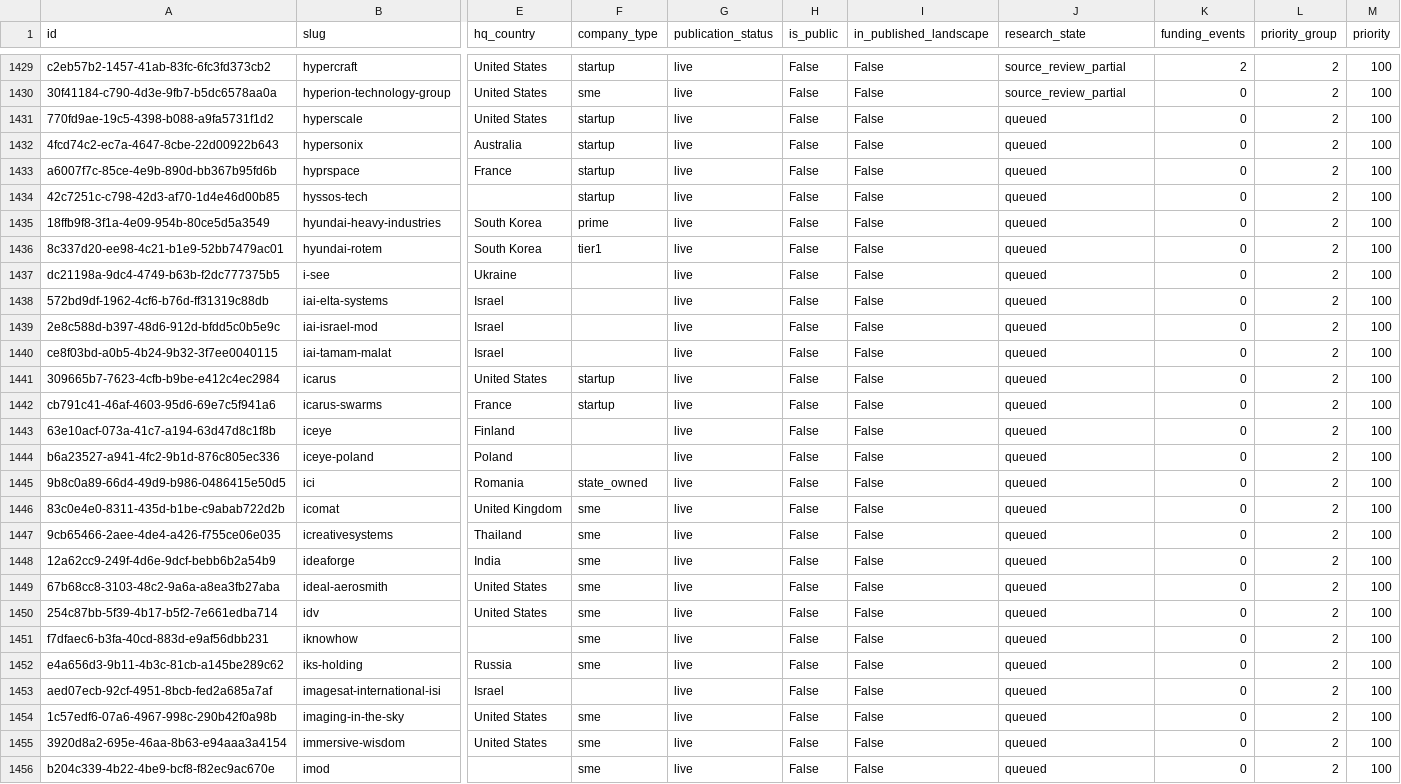
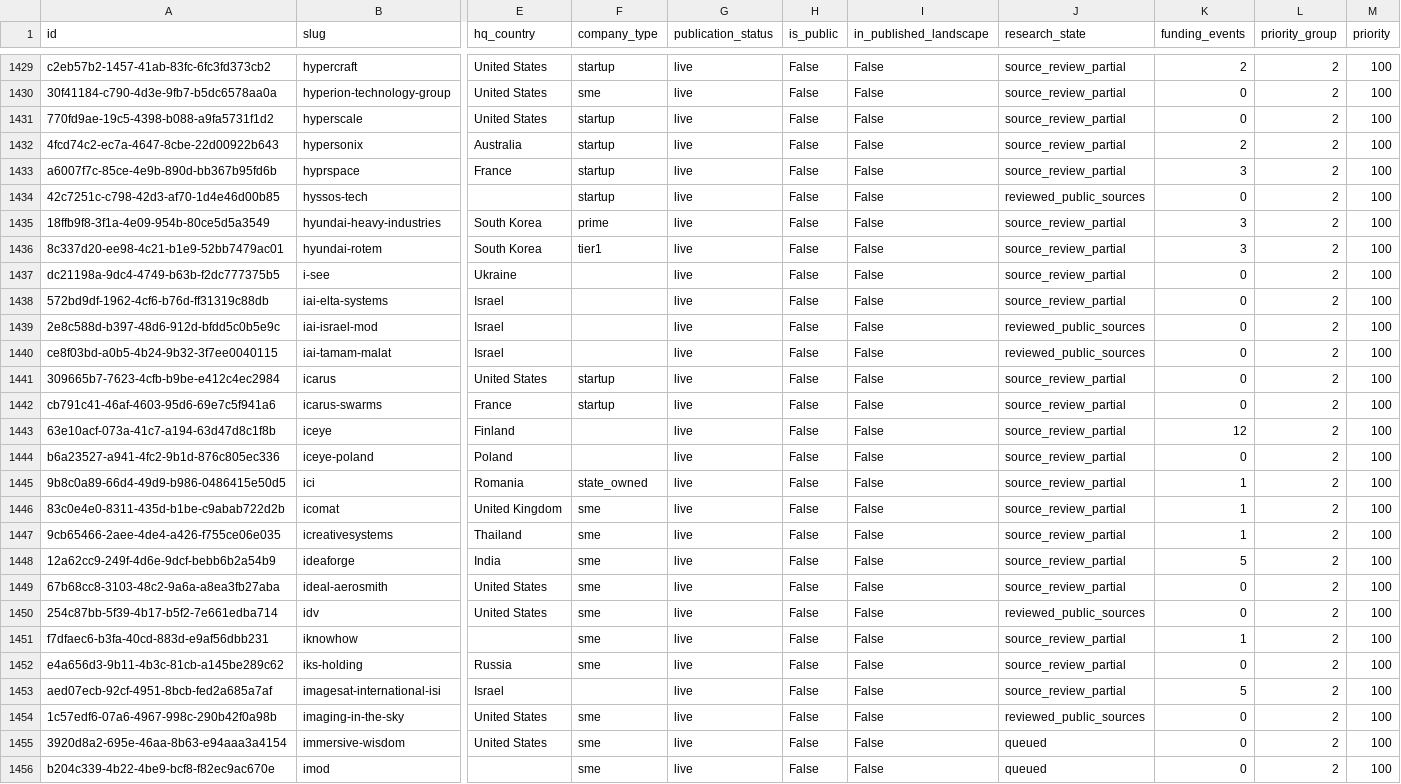
Before and after one commit to brunotaut/xsonomy-news, a CSV file: research-agent/queues/company-funding-all.csv, drawn as a sheet; only a part is shown, gaps mark what is left out; the diff names each change by its address in the sheet, - before the commit and + after, or states it on an @@ line.

Commit message:
funding: checkpoint run47 atomic import and 24 queue dispositions

```diff
--- a/research-agent/queues/company-funding-all.csv
+++ b/research-agent/queues/company-funding-all.csv
-J1431:J1433 (research_state): queued
+J1431:J1433 (research_state): source_review_partial
-K1432 (funding_events): 0
+K1432 (funding_events): 2
-K1433 (funding_events): 0
+K1433 (funding_events): 3
-J1434 (research_state): queued
+J1434 (research_state): reviewed_public_sources
-J1435:J1438 (research_state): queued
+J1435:J1438 (research_state): source_review_partial
-K1435:K1436 (funding_events): 0
+K1435:K1436 (funding_events): 3
-J1439:J1440 (research_state): queued
+J1439:J1440 (research_state): reviewed_public_sources
-J1441:J1449 (research_state): queued
+J1441:J1449 (research_state): source_review_partial
-K1443 (funding_events): 0
+K1443 (funding_events): 12
-K1445:K1447 (funding_events): 0
+K1445:K1447 (funding_events): 1
-K1448 (funding_events): 0
+K1448 (funding_events): 5
-J1450 (research_state): queued
+J1450 (research_state): reviewed_public_sources
-J1451:J1453 (research_state): queued
+J1451:J1453 (research_state): source_review_partial
-K1451 (funding_events): 0
+K1451 (funding_events): 1
-K1453 (funding_events): 0
+K1453 (funding_events): 5
-J1454 (research_state): queued
+J1454 (research_state): reviewed_public_sources
```
Also changed, not shown: 2 other files.
